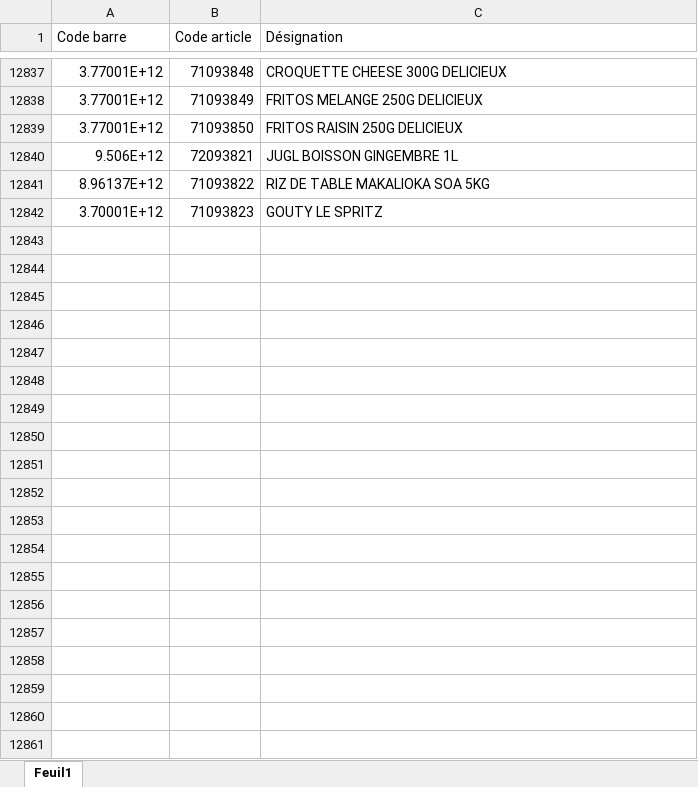
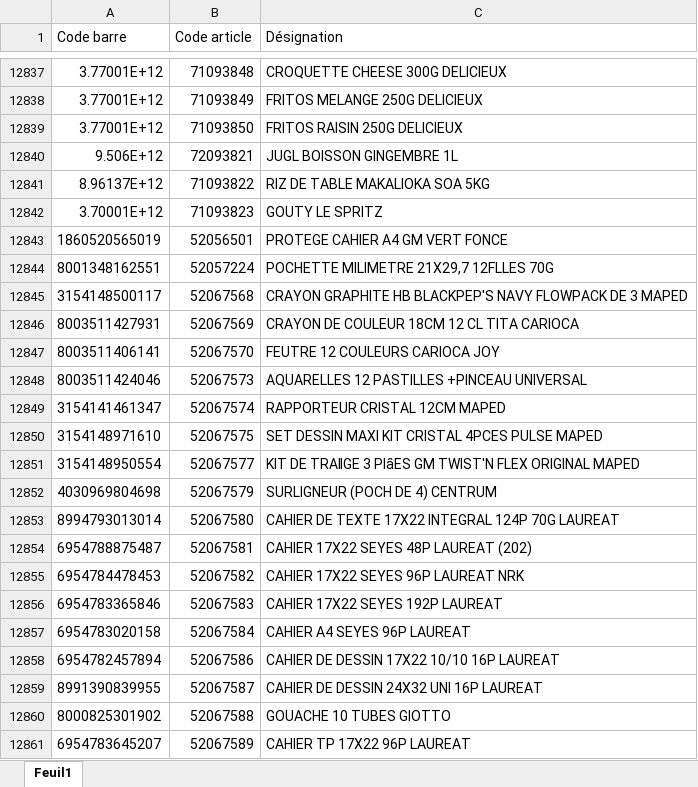
Before and after one commit to hasiniainahasina1-art/BOTAKI, an Excel workbook: database.xlsx, sheet Feuil1, drawn as a sheet; only a part is shown, gaps mark what is left out; values as stored, in another font and other column widths than the file's, no borders; the diff covers the shown part only; the diff names each change by its address in the sheet, - before the commit and + after, or states it on an @@ line.

```diff
--- a/database.xlsx (sheet Feuil1)
+++ b/database.xlsx (sheet Feuil1)
+row 12843: 1860520565019 | 52056501 | PROTEGE CAHIER A4 GM VERT FONCE
+row 12844: 8001348162551 | 52057224 | POCHETTE MILIMETRE 21X29,7 12FLLES 70G
+row 12845: 3154148500117 | 52067568 | CRAYON GRAPHITE HB BLACKPEP'S NAVY FLOWPACK DE 3 MAPED
+row 12846: 8003511427931 | 52067569 | CRAYON DE COULEUR 18CM 12 CL TITA CARIOCA
+row 12847: 8003511406141 | 52067570 | FEUTRE 12 COULEURS CARIOCA JOY
+row 12848: 8003511424046 | 52067573 | AQUARELLES 12 PASTILLES +PINCEAU UNIVERSAL
+row 12849: 3154141461347 | 52067574 | RAPPORTEUR CRISTAL 12CM MAPED
+row 12850: 3154148971610 | 52067575 | SET DESSIN MAXI KIT CRISTAL 4PCES PULSE MAPED
+row 12851: 3154148950554 | 52067577 | KIT DE TRAǁGE 3 PIȃES GM TWIST'N FLEX ORIGINAL MAPED
+row 12852: 4030969804698 | 52067579 | SURLIGNEUR (POCH DE 4) CENTRUM
+row 12853: 8994793013014 | 52067580 | CAHIER DE TEXTE 17X22 INTEGRAL 124P 70G LAUREAT
+row 12854: 6954788875487 | 52067581 | CAHIER 17X22 SEYES 48P LAUREAT (202)
+row 12855: 6954784478453 | 52067582 | CAHIER 17X22 SEYES 96P LAUREAT NRK
+row 12856: 6954783365846 | 52067583 | CAHIER 17X22 SEYES 192P LAUREAT
+row 12857: 6954783020158 | 52067584 | CAHIER A4 SEYES 96P LAUREAT
+row 12858: 6954782457894 | 52067586 | CAHIER DE DESSIN 17X22 10/10 16P LAUREAT
+row 12859: 8991390839955 | 52067587 | CAHIER DE DESSIN 24X32 UNI 16P LAUREAT
+row 12860: 8000825301902 | 52067588 | GOUACHE 10 TUBES GIOTTO
+row 12861: 6954783645207 | 52067589 | CAHIER TP 17X22 96P LAUREAT
```
Also changed, not shown: 75 added rows and 1 edited cell elsewhere in this sheet.
